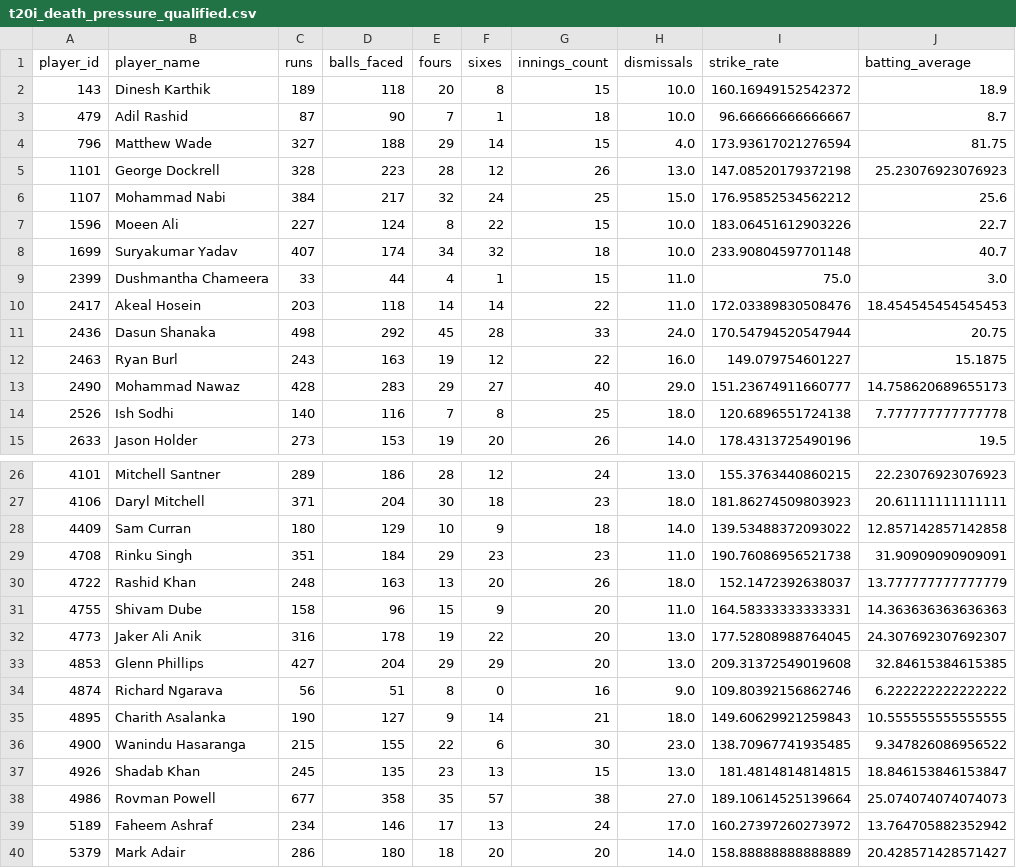
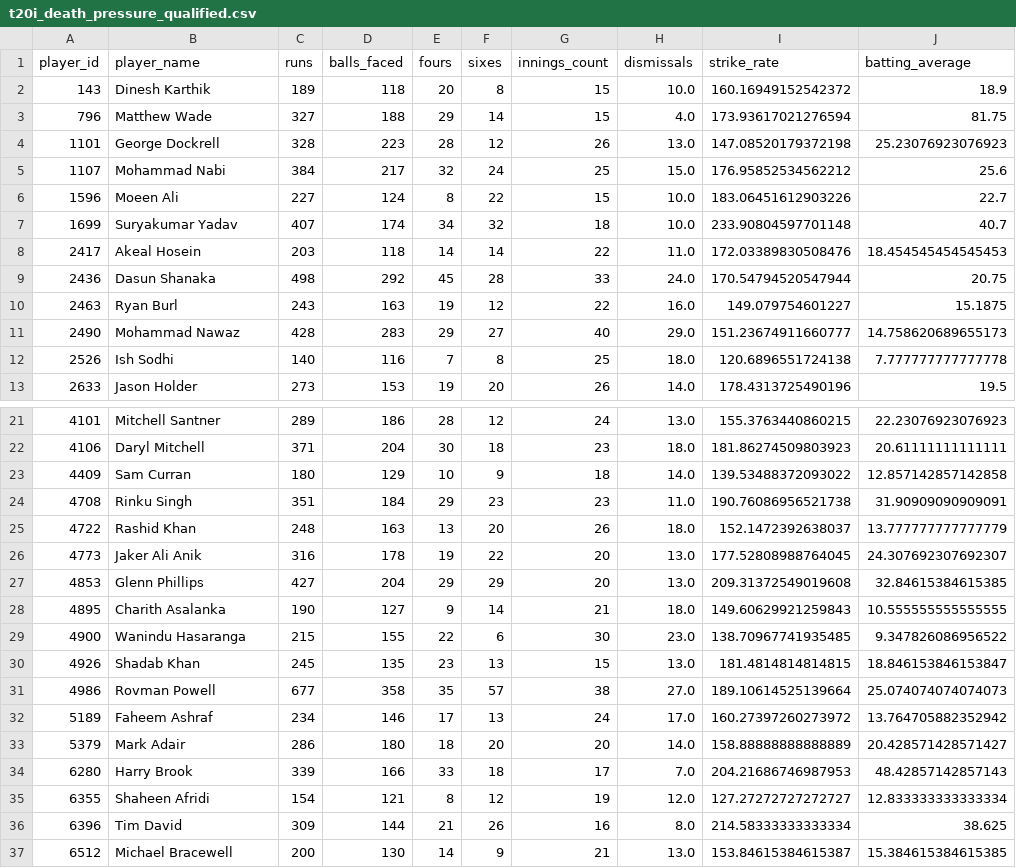
Before and after one commit to rohithjm-ai/SupeRR_Selector, a CSV file: data/processed/t20i_death_pressure_qualified.csv, drawn as a sheet; only a part is shown, gaps mark what is left out; the shorter side is filled out with more unchanged rows; the diff covers the shown part only.

```diff
--- a/data/processed/t20i_death_pressure_qualified.csv
+++ b/data/processed/t20i_death_pressure_qualified.csv
@@ -2,3 +2,2 @@ player_id,player_name,runs,balls_faced,fours,sixes,innings_count,dismissals,stri
 143,Dinesh Karthik,189,118,20,8,15,10.0,160.16949152542372,18.9
-479,Adil Rashid,87,90,7,1,18,10.0,96.66666666666667,8.7
 796,Matthew Wade,327,188,29,14,15,4.0,173.93617021276594,81.75
@@ -8,3 +7,2 @@ player_id,player_name,runs,balls_faced,fours,sixes,innings_count,dismissals,stri
 1699,Suryakumar Yadav,407,174,34,32,18,10.0,233.90804597701148,40.7
-2399,Dushmantha Chameera,33,44,4,1,15,11.0,75.0,3.0
 2417,Akeal Hosein,203,118,14,14,22,11.0,172.03389830508476,18.454545454545453
@@ -30,6 +25,4 @@ player_id,player_name,runs,balls_faced,fours,sixes,innings_count,dismissals,stri
 4722,Rashid Khan,248,163,13,20,26,18.0,152.1472392638037,13.777777777777779
-4755,Shivam Dube,158,96,15,9,20,11.0,164.58333333333331,14.363636363636363
 4773,Jaker Ali Anik,316,178,19,22,20,13.0,177.52808988764045,24.307692307692307
 4853,Glenn Phillips,427,204,29,29,20,13.0,209.31372549019608,32.84615384615385
-4874,Richard Ngarava,56,51,8,0,16,9.0,109.80392156862746,6.222222222222222
 4895,Charith Asalanka,190,127,9,14,21,18.0,149.60629921259843,10.555555555555555
```
Also changed, not shown: 8 removed rows elsewhere in this file, data/processed/ipl_death_pressure_qualified.csv, data/processed/ipl_wicket_pressure_qualified.csv, 2 other files.
